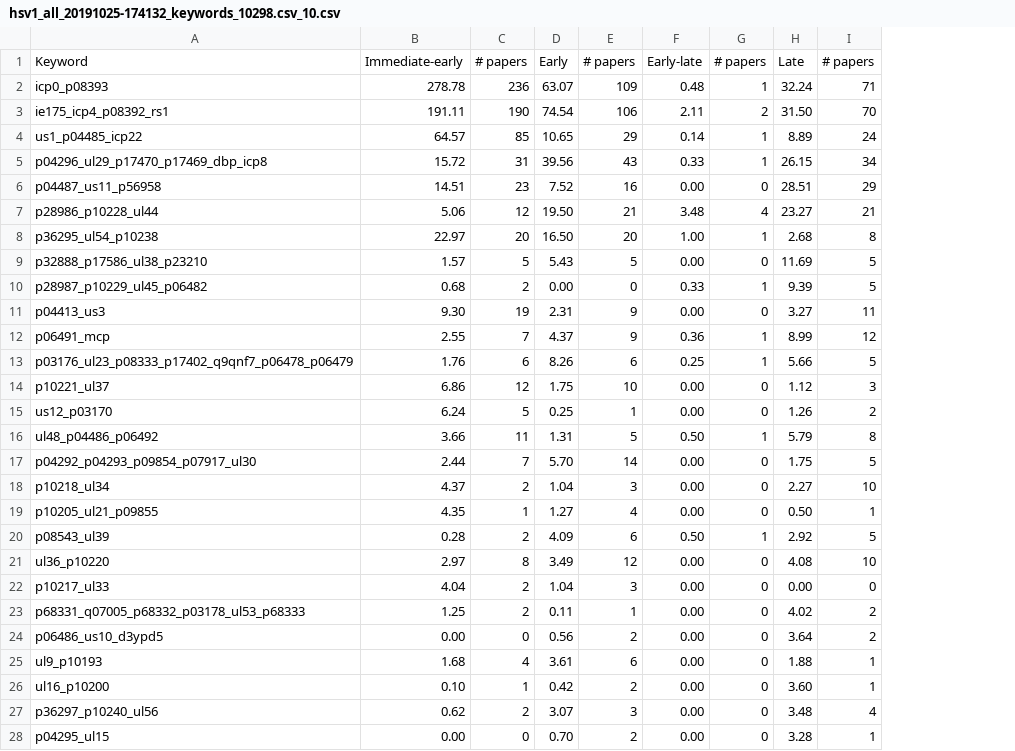
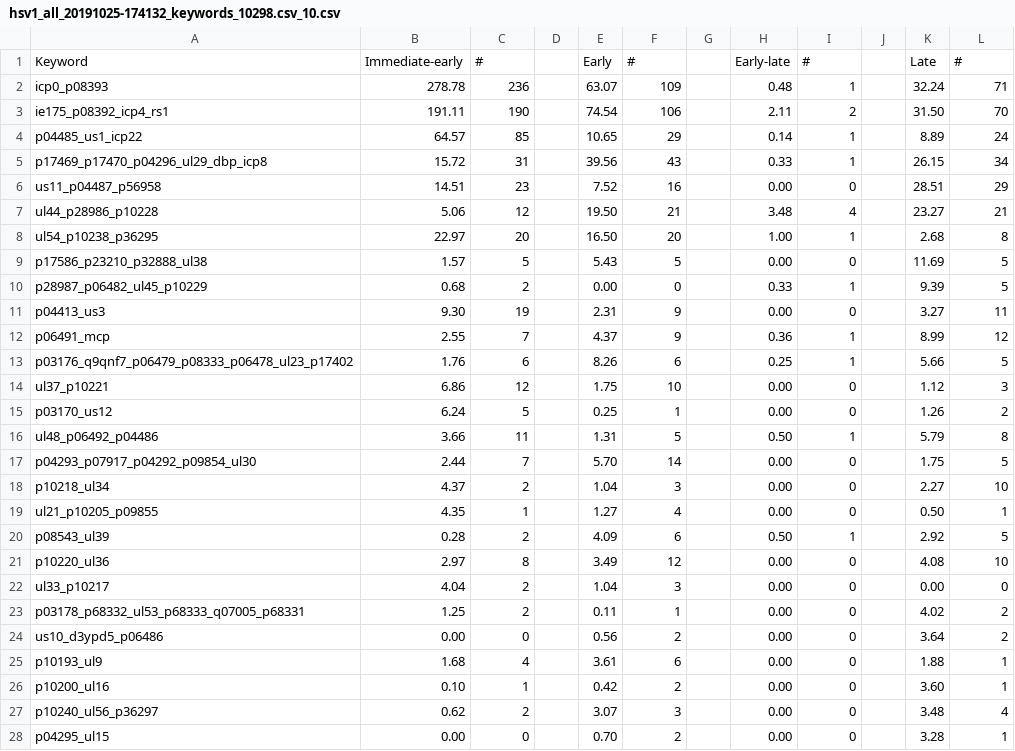
Before and after one commit to PigeonMark/Predicting-the-Kinetic-Class-of-Human-Herpesvirus-Genes-based-on-their-Protein-Sequences, a CSV file: Data-collection/Output/countingResults/hsv1_all_20191025-174132_keywords_10298.csv_10.csv, drawn as a sheet; only a part is shown; addresses are those after the commit; the diff covers the shown part only; the diff names each change by its address in the sheet, - before the commit and + after, or states it on an @@ line.

```diff
--- a/Data-collection/Output/countingResults/hsv1_all_20191025-174132_keywords_10298.csv_10.csv
+++ b/Data-collection/Output/countingResults/hsv1_all_20191025-174132_keywords_10298.csv_10.csv
+column D, empty
+column G, empty
+column J, empty
-C1: # papers
+C1: #
-F1: # papers
+F1: #
-I1: # papers
+I1: #
-L1: # papers
+L1: #
-A3: ie175_icp4_p08392_rs1
+A3: ie175_p08392_icp4_rs1
-A4: us1_p04485_icp22
+A4: p04485_us1_icp22
-A5: p04296_ul29_p17470_p17469_dbp_icp8
+A5: p17469_p17470_p04296_ul29_dbp_icp8
-A6: p04487_us11_p56958
+A6: us11_p04487_p56958
-A7: p28986_p10228_ul44
+A7: ul44_p28986_p10228
-A8: p36295_ul54_p10238
+A8: ul54_p10238_p36295
-A9: p32888_p17586_ul38_p23210
+A9: p17586_p23210_p32888_ul38
-A10: p28987_p10229_ul45_p06482
+A10: p28987_p06482_ul45_p10229
-A13: p03176_ul23_p08333_p17402_q9qnf7_p06478_p06479
+A13: p03176_q9qnf7_p06479_p08333_p06478_ul23_p17402
-A14: p10221_ul37
+A14: ul37_p10221
-A15: us12_p03170
+A15: p03170_us12
-A16: ul48_p04486_p06492
+A16: ul48_p06492_p04486
-A17: p04292_p04293_p09854_p07917_ul30
+A17: p04293_p07917_p04292_p09854_ul30
-A19: p10205_ul21_p09855
+A19: ul21_p10205_p09855
-A21: ul36_p10220
+A21: p10220_ul36
-A22: p10217_ul33
+A22: ul33_p10217
-A23: p68331_q07005_p68332_p03178_ul53_p68333
+A23: p03178_p68332_ul53_p68333_q07005_p68331
-A24: p06486_us10_d3ypd5
+A24: us10_d3ypd5_p06486
-A25: ul9_p10193
+A25: p10193_ul9
-A26: ul16_p10200
+A26: p10200_ul16
-A27: p36297_p10240_ul56
+A27: p10240_ul56_p36297
```
Also changed, not shown: 28 edited cells elsewhere in this file, Data-collection/Output/countingResults/ebv_all_20191025-173954_keywords_10376.csv_10.csv, Data-collection/Output/countingResults/hcmv_all_20191025-173918_keywords_10359.csv_10.csv, 4 other files.
